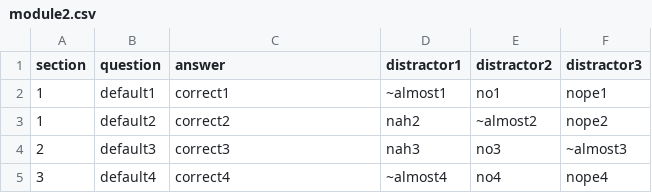
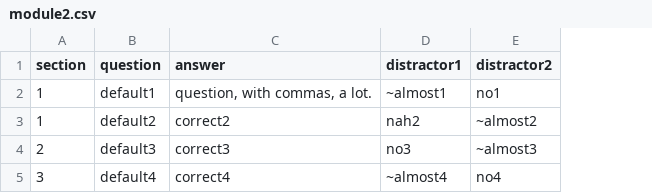
Before and after one commit to Opeyem1a/course-content-host, a CSV file: assets/questions/module2.csv, drawn as a sheet; the diff names each change by its address in the sheet, - before the commit and + after, or states it on an @@ line.

```diff
--- a/assets/questions/module2.csv
+++ b/assets/questions/module2.csv
-column F (distractor3), rows 2-5: nope1 | nope2 | ~almost3 | nope4
-C2 (answer): correct1
+C2 (answer): question, with commas, a lot.
-D4 (distractor1): nah3
+D4 (distractor1): no3
-E4 (distractor2): no3
+E4 (distractor2): ~almost3
```
Also changed, not shown: 2 other files.
